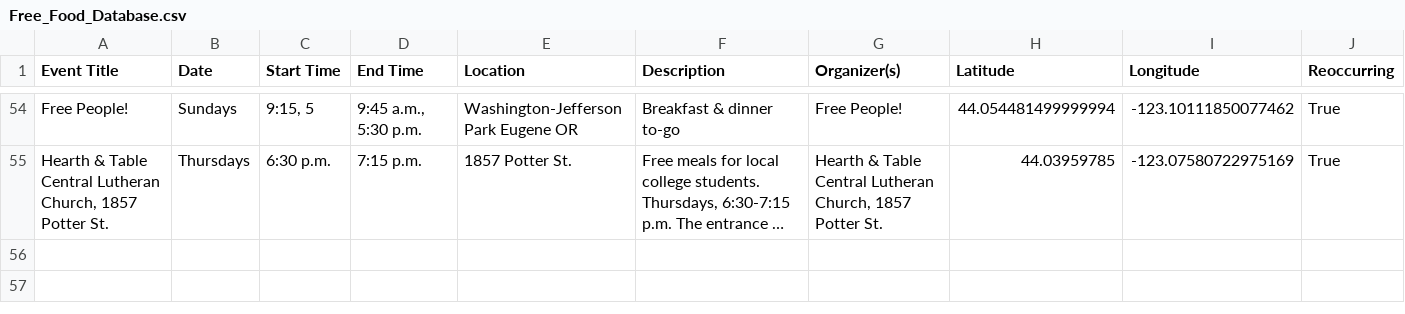
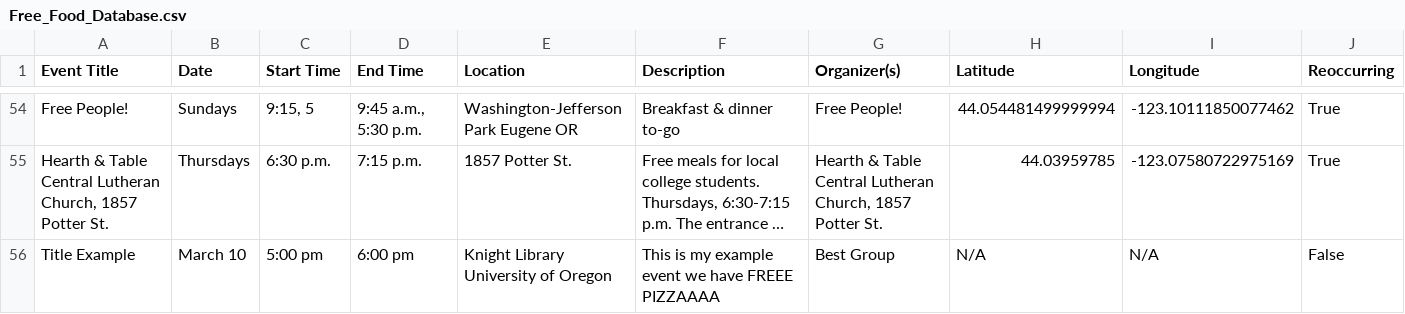
Before and after one commit to kittkod/422-winter-project2, a CSV file: Free_Food_Database.csv, drawn as a sheet; only a part is shown, gaps mark what is left out; long unchanged cells end in …; the diff names each change by its address in the sheet, - before the commit and + after, or states it on an @@ line.

```diff
--- a/Free_Food_Database.csv
+++ b/Free_Food_Database.csv
+row 56: Title Example | March 10 | 5:00 pm | 6:00 pm | Knight Library University of Oregon | This is my example event we have FREEE PIZZAAAA | Best Group | N/A | N/A | False
```
Also changed, not shown: 1 other file.
